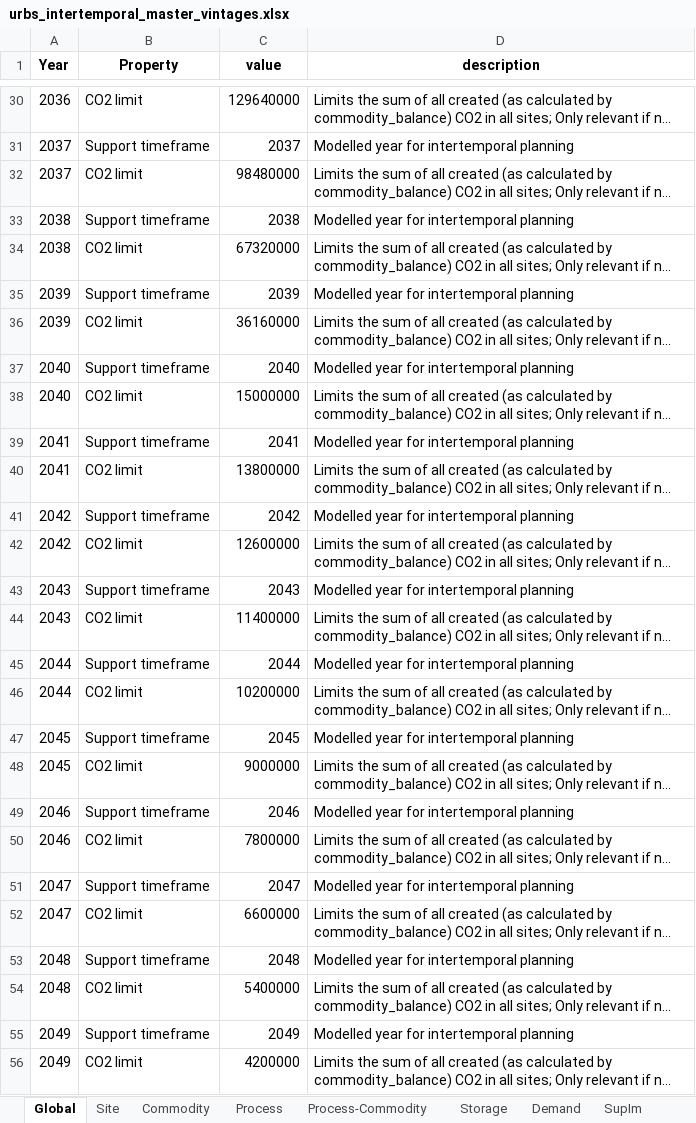
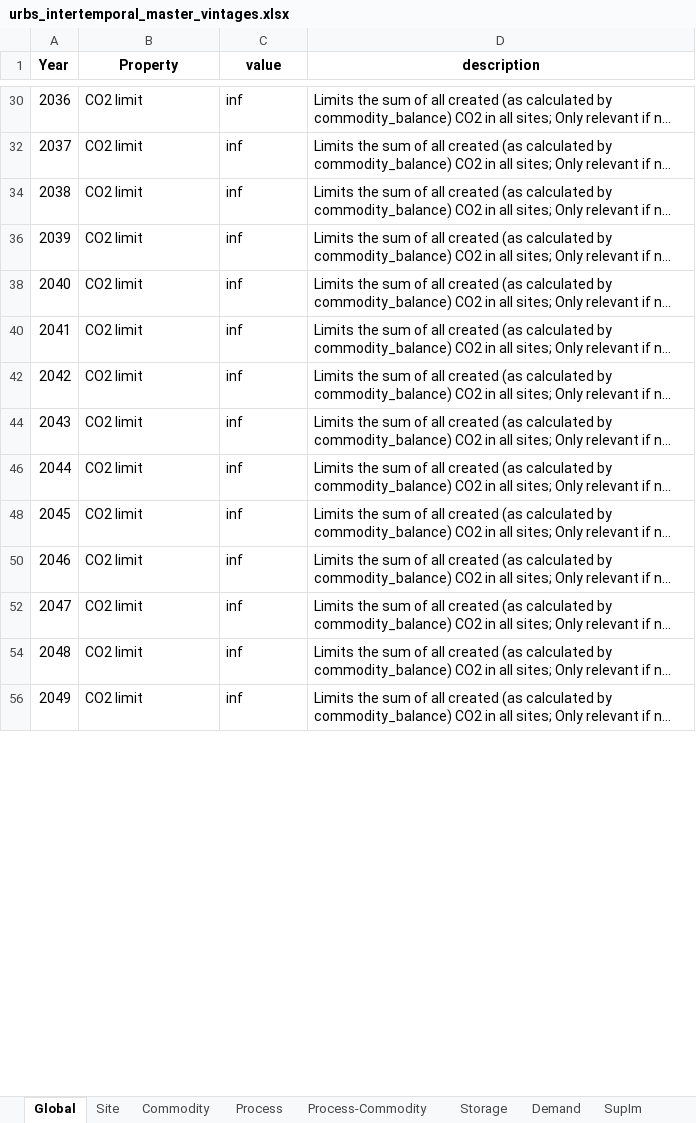
Before and after one commit to oitzingermaximilian/urbs-materials, an Excel workbook: Input/urbs_intertemporal_master_vintages.xlsx, sheet Global, drawn as a sheet; only a part is shown, gaps mark what is left out; long unchanged cells end in …; values as stored, in another font and other column widths than the file's, no borders; the diff covers the shown part only; the diff names each change by its address in the sheet, - before the commit and + after, or states it on an @@ line.

```diff
--- a/Input/urbs_intertemporal_master_vintages.xlsx (sheet Global)
+++ b/Input/urbs_intertemporal_master_vintages.xlsx (sheet Global)
-C30 (value): 129640000
+C30 (value): inf
@@ row 31 hidden: 2037 | Support timeframe | 2037 | Modelled year for intertemporal planning @@
-C32 (value): 98480000
+C32 (value): inf
@@ row 33 hidden: 2038 | Support timeframe | 2038 | Modelled year for intertemporal planning @@
-C34 (value): 67320000
+C34 (value): inf
@@ row 35 hidden: 2039 | Support timeframe | 2039 | Modelled year for intertemporal planning @@
-C36 (value): 36160000
+C36 (value): inf
@@ row 37 hidden: 2040 | Support timeframe | 2040 | Modelled year for intertemporal planning @@
-C38 (value): 15000000
+C38 (value): inf
@@ row 39 hidden: 2041 | Support timeframe | 2041 | Modelled year for intertemporal planning @@
-C40 (value): 13800000
+C40 (value): inf
@@ row 41 hidden: 2042 | Support timeframe | 2042 | Modelled year for intertemporal planning @@
-C42 (value): 12600000
+C42 (value): inf
@@ row 43 hidden: 2043 | Support timeframe | 2043 | Modelled year for intertemporal planning @@
-C44 (value): 11400000
+C44 (value): inf
@@ row 45 hidden: 2044 | Support timeframe | 2044 | Modelled year for intertemporal planning @@
-C46 (value): 10200000
+C46 (value): inf
@@ row 47 hidden: 2045 | Support timeframe | 2045 | Modelled year for intertemporal planning @@
-C48 (value): 9000000
+C48 (value): inf
@@ row 49 hidden: 2046 | Support timeframe | 2046 | Modelled year for intertemporal planning @@
-C50 (value): 7800000
+C50 (value): inf
@@ row 51 hidden: 2047 | Support timeframe | 2047 | Modelled year for intertemporal planning @@
-C52 (value): 6600000
+C52 (value): inf
@@ row 53 hidden: 2048 | Support timeframe | 2048 | Modelled year for intertemporal planning @@
-C54 (value): 5400000
+C54 (value): inf
@@ row 55 hidden: 2049 | Support timeframe | 2049 | Modelled year for intertemporal planning @@
-C56 (value): 4200000
+C56 (value): inf
```
Also changed, not shown: 18 hidden or unhidden rows and 12 edited cells elsewhere in this sheet, sheet Commodity, sheet Process.
